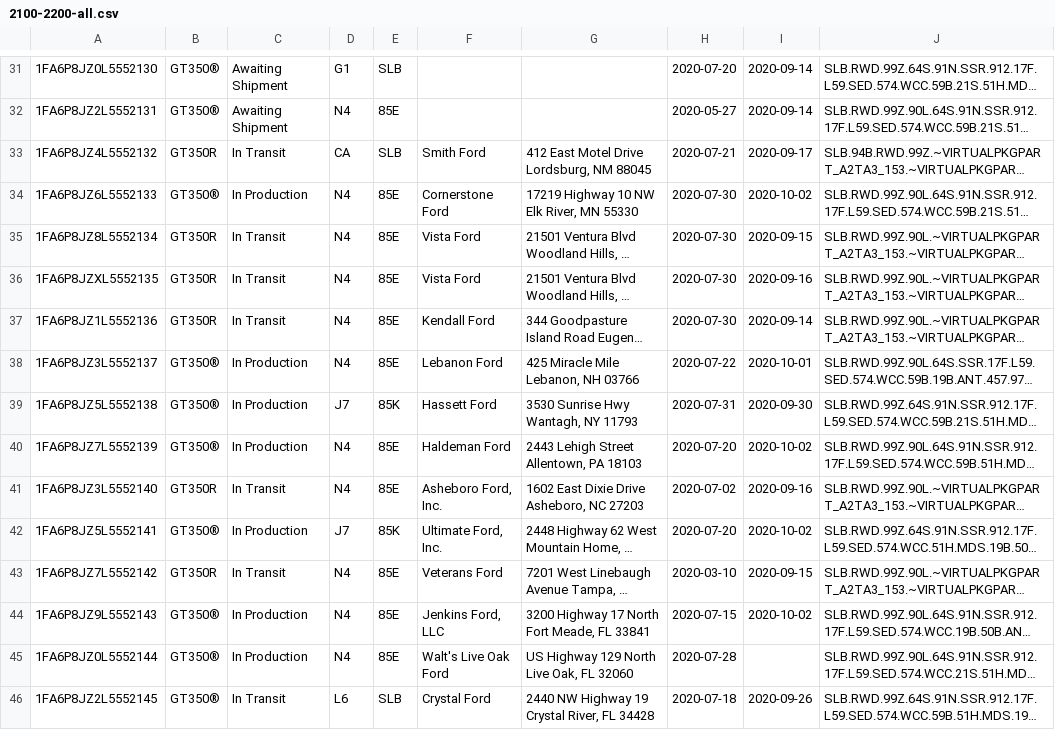
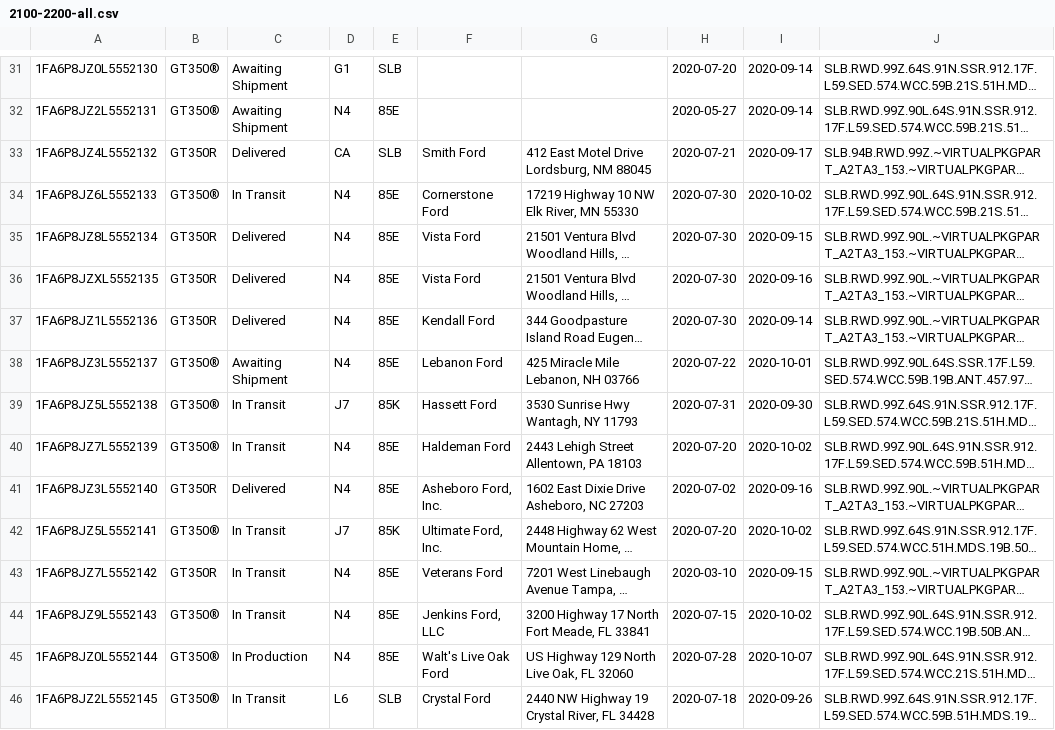
Before and after one commit to corrieb/350vins, a CSV file: data/2100-2200-all.csv, drawn as a sheet; only a part is shown, gaps mark what is left out; long unchanged cells end in …; the diff covers the shown part only; the diff names each change by its address in the sheet, - before the commit and + after, or states it on an @@ line.

```diff
--- a/data/2100-2200-all.csv
+++ b/data/2100-2200-all.csv
-C33: In Transit
+C33: Delivered
-C34: In Production
+C34: In Transit
-C35:C37: In Transit
+C35:C37: Delivered
-C38: In Production
+C38: Awaiting Shipment
-C39:C40: In Production
+C39:C40: In Transit
-C41: In Transit
+C41: Delivered
-C42: In Production
+C42: In Transit
-C44: In Production
+C44: In Transit
-I45: (empty)
+I45: 2020-10-07
```
Also changed, not shown: 64 edited cells elsewhere in this file, data/2000-2100-all.csv, data/2200-2300-all.csv, 16 other files.
